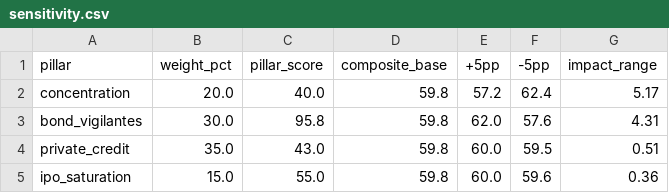
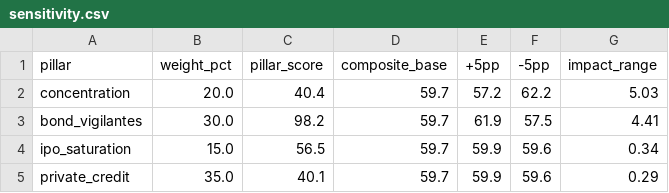
Before and after one commit to dshong12-hash/ai-bubble-index, a CSV file: data/processed/sensitivity.csv, drawn as a sheet.

```diff
--- a/data/processed/sensitivity.csv
+++ b/data/processed/sensitivity.csv
@@ -1,5 +1,5 @@
 pillar,weight_pct,pillar_score,composite_base,+5pp,-5pp,impact_range
-concentration,20.0,40.0,59.8,57.2,62.4,5.17
-bond_vigilantes,30.0,95.8,59.8,62.0,57.6,4.31
-private_credit,35.0,43.0,59.8,60.0,59.5,0.51
-ipo_saturation,15.0,55.0,59.8,60.0,59.6,0.36
+concentration,20.0,40.4,59.7,57.2,62.2,5.03
+bond_vigilantes,30.0,98.2,59.7,61.9,57.5,4.41
+ipo_saturation,15.0,56.5,59.7,59.9,59.6,0.34
+private_credit,35.0,40.1,59.7,59.9,59.6,0.29
```
Also changed, not shown: 7 other files.
